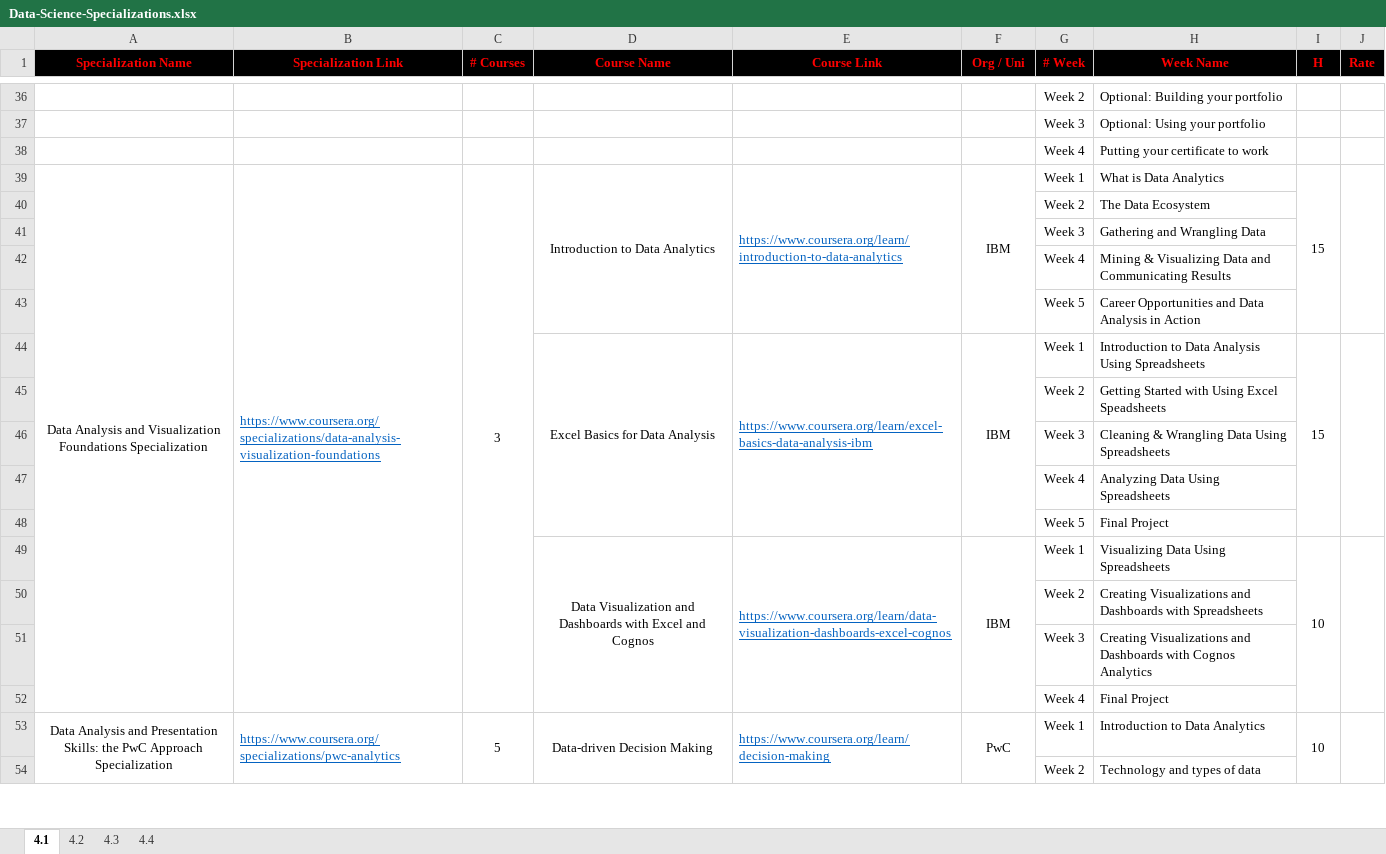
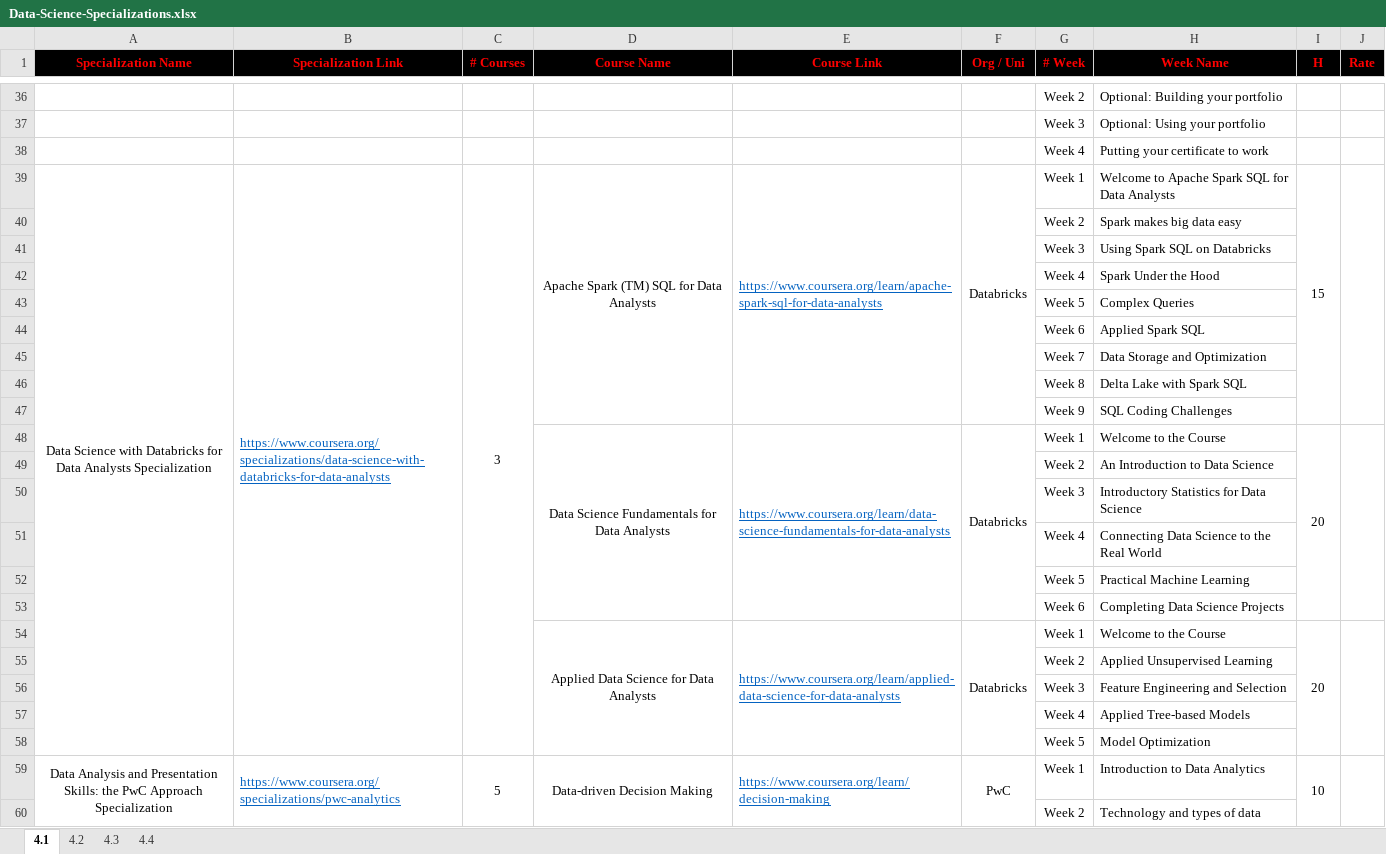
Before and after one commit to cs-MohamedAyman/eLearning-Platforms, an Excel workbook: Data-Science-Specializations/Data-Science-Specializations.xlsx, sheet 4.1, drawn as a sheet; only a part is shown, gaps mark what is left out; values as stored, in another font and other column widths than the file's, no borders; removed rows and columns are numbered as before the commit, all else as after; the diff names each change by its address in the sheet, - before the commit and + after, or states it on an @@ line.

```diff
--- a/Data-Science-Specializations/Data-Science-Specializations.xlsx (sheet 4.1)
+++ b/Data-Science-Specializations/Data-Science-Specializations.xlsx (sheet 4.1)
-A39 (Specialization Name): Data Analysis and Visualization Foundations Specialization
+A39 (Specialization Name): Data Science with Databricks for Data Analysts Specialization
-B39 (Specialization Link): https://www.coursera.org/specializations/data-analysis-visualization-foundations
+B39 (Specialization Link): https://www.coursera.org/specializations/data-science-with-databricks-for-data-analysts
-D39 (Course Name): Introduction to Data Analytics
+D39 (Course Name): Apache Spark (TM) SQL for Data Analysts
-E39 (Course Link): https://www.coursera.org/learn/introduction-to-data-analytics
+E39 (Course Link): https://www.coursera.org/learn/apache-spark-sql-for-data-analysts
-F39 (Org / Uni): IBM
+F39 (Org / Uni): Databricks
-H39 (Week Name): What is Data Analytics
+H39 (Week Name): Welcome to Apache Spark SQL for Data Analysts
-H40 (Week Name): The Data Ecosystem
+H40 (Week Name): Spark makes big data easy
-H41 (Week Name): Gathering and Wrangling Data
+H41 (Week Name): Using Spark SQL on Databricks
-H42 (Week Name): Mining & Visualizing Data and Communicating Results
+H42 (Week Name): Spark Under the Hood
-H43 (Week Name): Career Opportunities and Data Analysis in Action
+H43 (Week Name): Complex Queries
-row 44:  |  |  | Excel Basics for Data Analysis | https://www.coursera.org/learn/excel-basics-data-analysis-ibm | IBM | Week 1 | Introduction to Data Analysis Using Spreadsheets | 15
+row 44:  |  |  |  |  |  | Week 6 | Applied Spark SQL
+row 45:  |  |  |  |  |  | Week 7 | Data Storage and Optimization
+row 46:  |  |  |  |  |  | Week 8 | Delta Lake with Spark SQL
+row 47:  |  |  |  |  |  | Week 9 | SQL Coding Challenges
+row 48:  |  |  | Data Science Fundamentals for Data Analysts | https://www.coursera.org/learn/data-science-fundamentals-for-data-analysts | Databricks | Week 1 | Welcome to the Course | 20
-H49 (Week Name): Getting Started with Using Excel Speadsheets
+H49 (Week Name): An Introduction to Data Science
-H50 (Week Name): Cleaning & Wrangling Data Using Spreadsheets
+H50 (Week Name): Introductory Statistics for Data Science
-H51 (Week Name): Analyzing Data Using Spreadsheets
+H51 (Week Name): Connecting Data Science to the Real World
-H52 (Week Name): Final Project
+H52 (Week Name): Practical Machine Learning
-row 49:  |  |  | Data Visualization and Dashboards with Excel and Cognos | https://www.coursera.org/learn/data-visualization-dashboards-excel-cognos | IBM | Week 1 | Visualizing Data Using Spreadsheets | 10
+row 53:  |  |  |  |  |  | Week 6 | Completing Data Science Projects
+row 54:  |  |  | Applied Data Science for Data Analysts | https://www.coursera.org/learn/applied-data-science-for-data-analysts | Databricks | Week 1 | Welcome to the Course | 20
-H55 (Week Name): Creating Visualizations and Dashboards with Spreadsheets
+H55 (Week Name): Applied Unsupervised Learning
-H56 (Week Name): Creating Visualizations and Dashboards with Cognos Analytics
+H56 (Week Name): Feature Engineering and Selection
-H57 (Week Name): Final Project
+H57 (Week Name): Applied Tree-based Models
+row 58:  |  |  |  |  |  | Week 5 | Model Optimization
```
Also changed, not shown: sheet 4.4, sheet 4.2, sheet 4.3, 2 other files.
